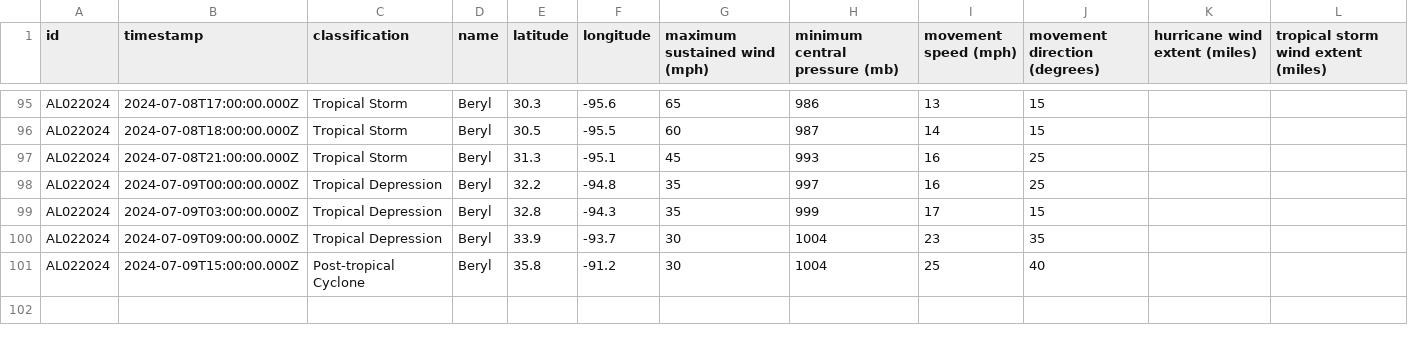
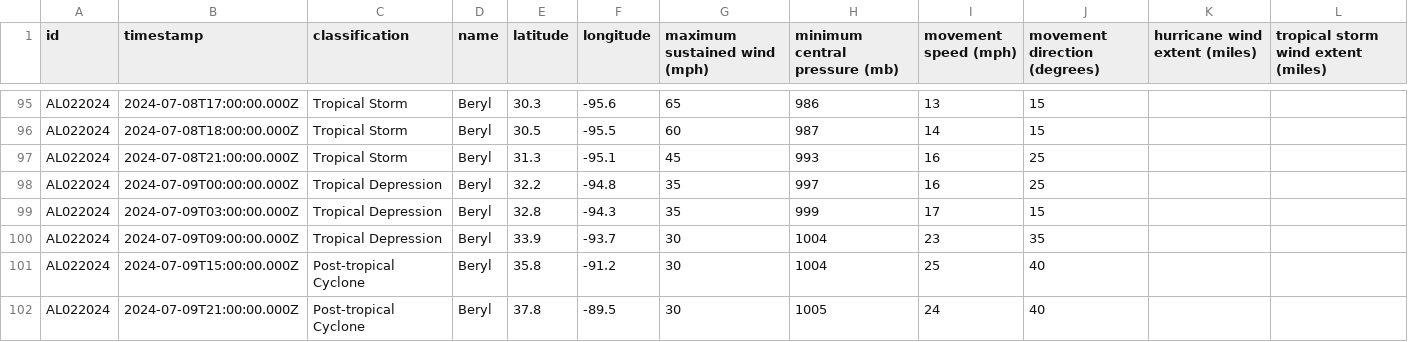
Before and after one commit to mgwalker/atlantic-hurricanes, a CSV file: data/csv/AL022024.csv, drawn as a sheet; only a part is shown, gaps mark what is left out; the diff names each change by its address in the sheet, - before the commit and + after, or states it on an @@ line.

```diff
--- a/data/csv/AL022024.csv
+++ b/data/csv/AL022024.csv
+row 102: AL022024 | 2024-07-09T21:00:00.000Z | Post-tropical Cyclone | Beryl | 37.8 | -89.5 | 30 | 1005 | 24 | 40
```
Also changed, not shown: 6 other files.
